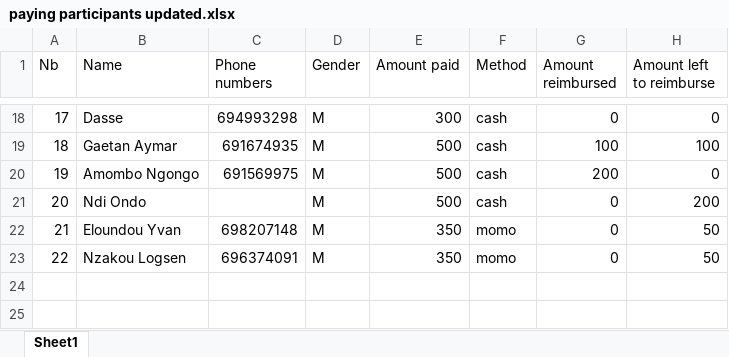
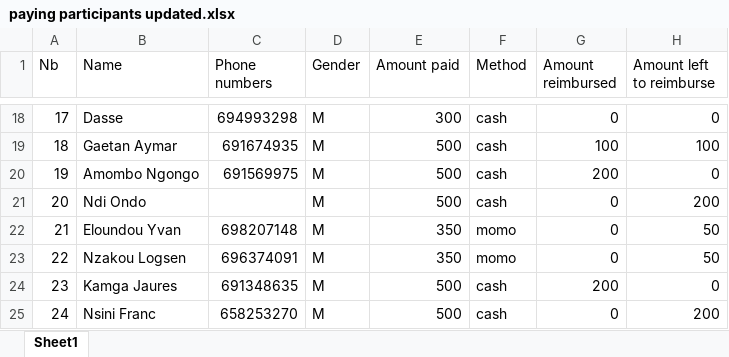
Before and after one commit to Nguh-Prince/ChessTournament, an Excel workbook: paying participants updated.xlsx, sheet Sheet1, drawn as a sheet; only a part is shown, gaps mark what is left out; values as stored, in another font and other column widths than the file's, no borders; the diff names each change by its address in the sheet, - before the commit and + after, or states it on an @@ line.

Commit message:
Added Franc to the list of participants

```diff
--- a/paying participants updated.xlsx (sheet Sheet1)
+++ b/paying participants updated.xlsx (sheet Sheet1)
+row 24: 23 | Kamga Jaures | 691348635 | M | 500 | cash | 200 | 0
+row 25: 24 | Nsini Franc | 658253270 | M | 500 | cash | 0 | 200
```
